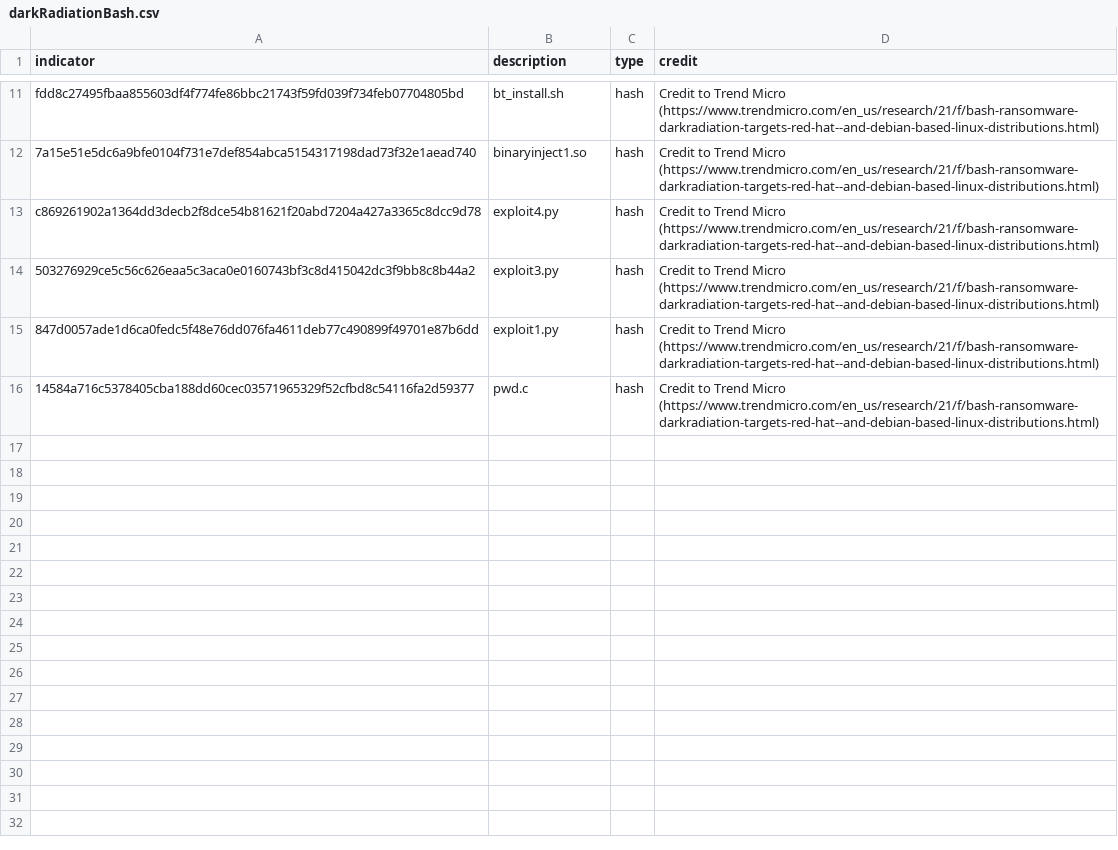
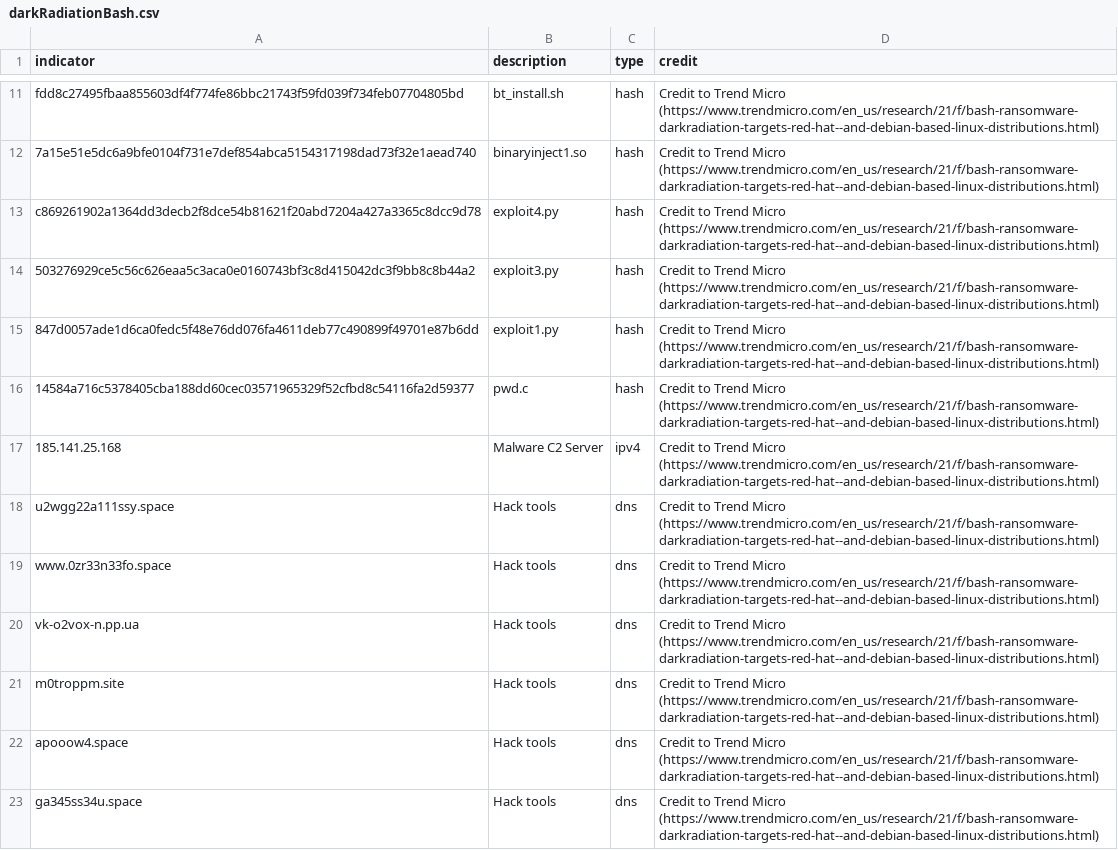
Before and after one commit to uptycslabs/threatbooks, a CSV file: darkRadiationBash.csv, drawn as a sheet; only a part is shown, gaps mark what is left out.

Commit message:
adding additional IoCs

```diff
--- a/darkRadiationBash.csv
+++ b/darkRadiationBash.csv
@@ -16 +16,8 @@ c869261902a1364dd3decb2f8dce54b81621f20abd7204a427a3365c8dcc9d78,exploit4.py,has
 14584a716c5378405cba188dd60cec03571965329f52cfbd8c54116fa2d59377,pwd.c,hash,Credit to Trend Micro (https://www.trendmicro.com/en_us/research/21/f/bash-ransomware-darkradiation-targets-red-hat--and-debian-based-linux-distributions.html)
+185.141.25.168,Malware C2 Server,ipv4,Credit to Trend Micro (https://www.trendmicro.com/en_us/research/21/f/bash-ransomware-darkradiation-targets-red-hat--and-debian-based-linux-distributions.html)
+u2wgg22a111ssy.space,Hack tools,dns,Credit to Trend Micro (https://www.trendmicro.com/en_us/research/21/f/bash-ransomware-darkradiation-targets-red-hat--and-debian-based-linux-distributions.html)
+www.0zr33n33fo.space,Hack tools,dns,Credit to Trend Micro (https://www.trendmicro.com/en_us/research/21/f/bash-ransomware-darkradiation-targets-red-hat--and-debian-based-linux-distributions.html)
+vk-o2vox-n.pp.ua,Hack tools,dns,Credit to Trend Micro (https://www.trendmicro.com/en_us/research/21/f/bash-ransomware-darkradiation-targets-red-hat--and-debian-based-linux-distributions.html)
+m0troppm.site,Hack tools,dns,Credit to Trend Micro (https://www.trendmicro.com/en_us/research/21/f/bash-ransomware-darkradiation-targets-red-hat--and-debian-based-linux-distributions.html)
+apooow4.space,Hack tools,dns,Credit to Trend Micro (https://www.trendmicro.com/en_us/research/21/f/bash-ransomware-darkradiation-targets-red-hat--and-debian-based-linux-distributions.html)
+ga345ss34u.space,Hack tools,dns,Credit to Trend Micro (https://www.trendmicro.com/en_us/research/21/f/bash-ransomware-darkradiation-targets-red-hat--and-debian-based-linux-distributions.html)
```
